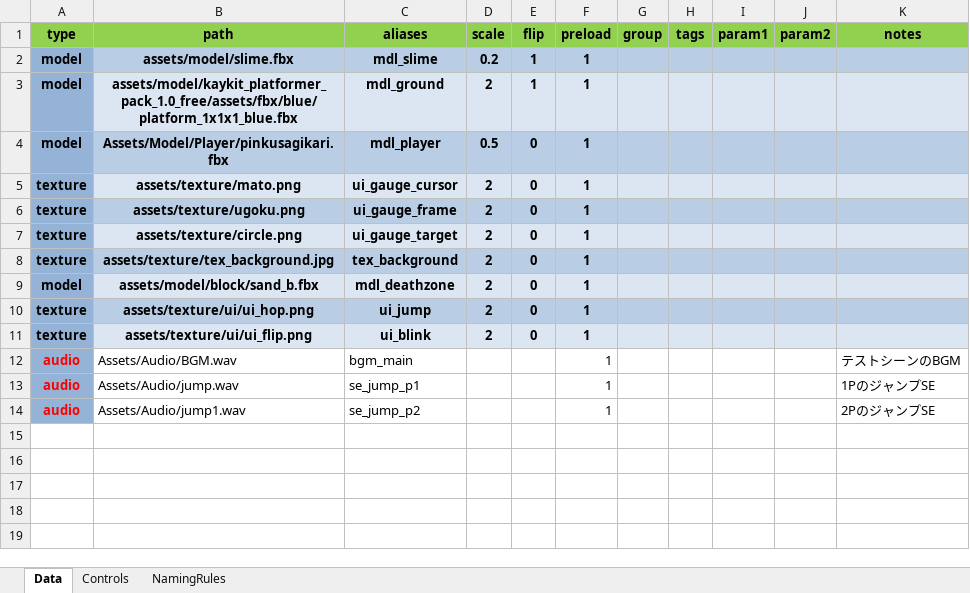
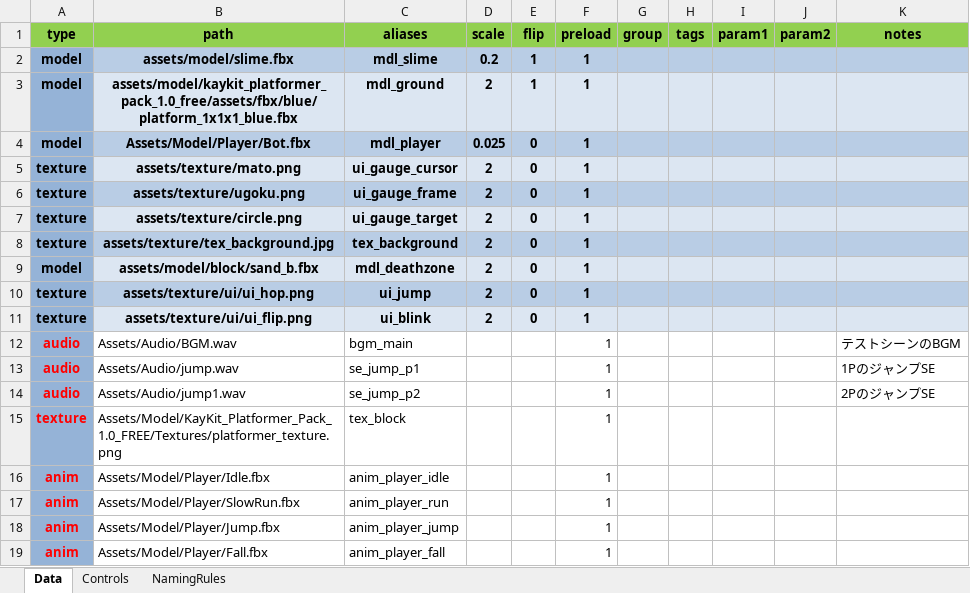
Before and after one commit to NokoPro/HEW-2025, an Excel workbook: Tool/AssetCatalogEditor.xlsm, sheet Data, drawn as a sheet; values as stored, in another font and other column widths than the file's, no borders; conditional formats and table styles not drawn; the diff names each change by its address in the sheet, - before the commit and + after, or states it on an @@ line.

```diff
--- a/Tool/AssetCatalogEditor.xlsm (sheet Data)
+++ b/Tool/AssetCatalogEditor.xlsm (sheet Data)
-B4 (path): Assets/Model/Player/pinkusagikari.fbx
+B4 (path): Assets/Model/Player/Bot.fbx
-D4 (scale): 0.5
+D4 (scale): 0.025
+row 15: texture | Assets/Model/KayKit_Platformer_Pack_1.0_FREE/Textures/platformer_texture.png | tex_block |  |  | 1
+row 16: anim | Assets/Model/Player/Idle.fbx | anim_player_idle |  |  | 1
+row 17: anim | Assets/Model/Player/SlowRun.fbx | anim_player_run |  |  | 1
+row 18: anim | Assets/Model/Player/Jump.fbx | anim_player_jump |  |  | 1
+row 19: anim | Assets/Model/Player/Fall.fbx | anim_player_fall |  |  | 1
```
Also changed, not shown: 31 other files.
